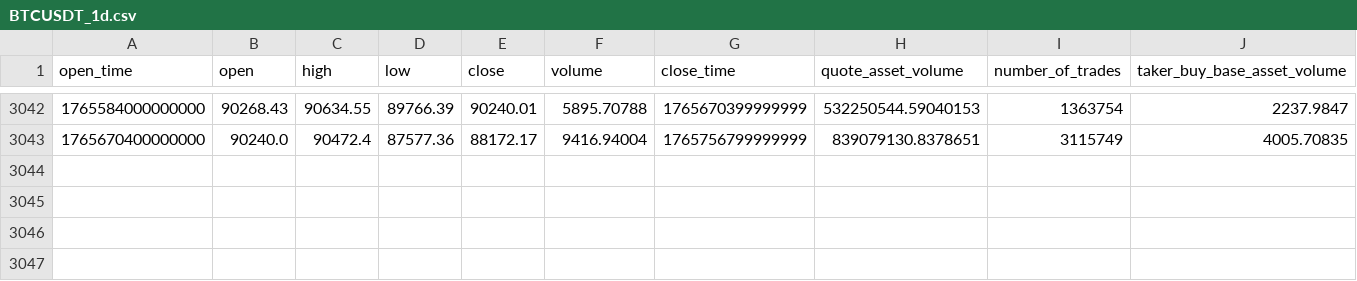
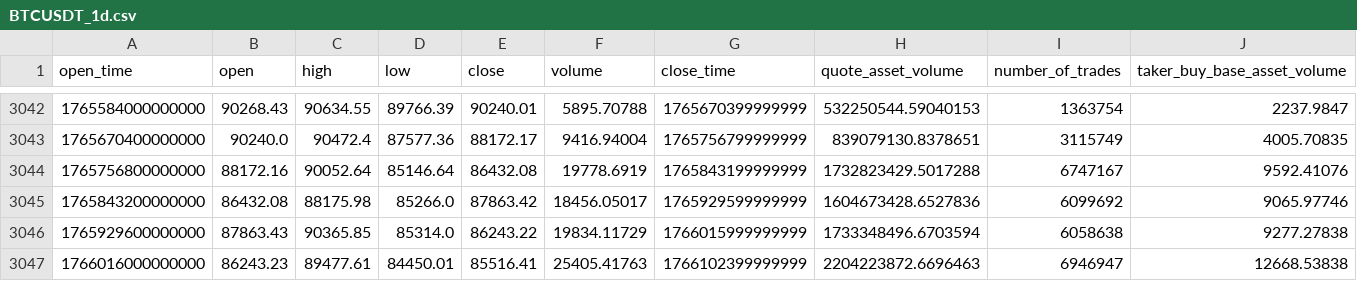
Before and after one commit to phido0410/Crypto_dashboard_predict, a CSV file: Get_data/data/BTCUSDT_1d.csv, drawn as a sheet; only a part is shown, gaps mark what is left out; rows hold the shown columns only; the diff names each change by its address in the sheet, - before the commit and + after, or states it on an @@ line.

```diff
--- a/Get_data/data/BTCUSDT_1d.csv
+++ b/Get_data/data/BTCUSDT_1d.csv
+row 3044: 1765756800000000 | 88172.16 | 90052.64 | 85146.64 | 86432.08 | 19778.6919 | 1765843199999999 | 1732823429.5017288 | 6747167 | 9592.41076
+row 3045: 1765843200000000 | 86432.08 | 88175.98 | 85266.0 | 87863.42 | 18456.05017 | 1765929599999999 | 1604673428.6527836 | 6099692 | 9065.97746
+row 3046: 1765929600000000 | 87863.43 | 90365.85 | 85314.0 | 86243.22 | 19834.11729 | 1766015999999999 | 1733348496.6703594 | 6058638 | 9277.27838
+row 3047: 1766016000000000 | 86243.23 | 89477.61 | 84450.01 | 85516.41 | 25405.41763 | 1766102399999999 | 2204223872.6696463 | 6946947 | 12668.53838
```
Also changed, not shown: Get_data/data/ETHUSDT_1d.csv, eda/BTCUSDT_1d_cleaned.csv, 27 other files.
